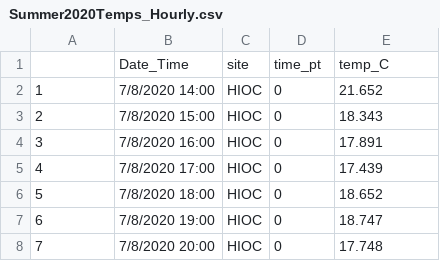
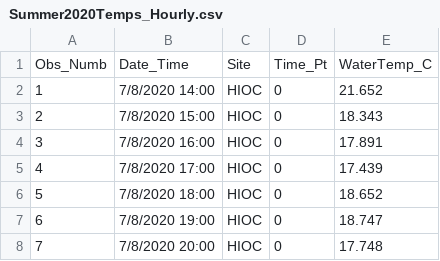
Before and after one commit to priyology/Ch2_Field20-22_Diss, a CSV file: data/Temperature/2020/Summer2020Temps_Hourly.csv, drawn as a sheet; only a part is shown; removed rows and columns are numbered as before the commit, all else as after; the diff names each change by its address in the sheet, - before the commit and + after, or states it on an @@ line.

```diff
--- a/data/Temperature/2020/Summer2020Temps_Hourly.csv
+++ b/data/Temperature/2020/Summer2020Temps_Hourly.csv
-row 1:  | Date_Time | site | time_pt | temp_C
+row 1: Obs_Numb | Date_Time | Site | Time_Pt | WaterTemp_C
```
Also changed, not shown: data/Glycogen/2022/Glycogen2022.csv, 26 other files.
